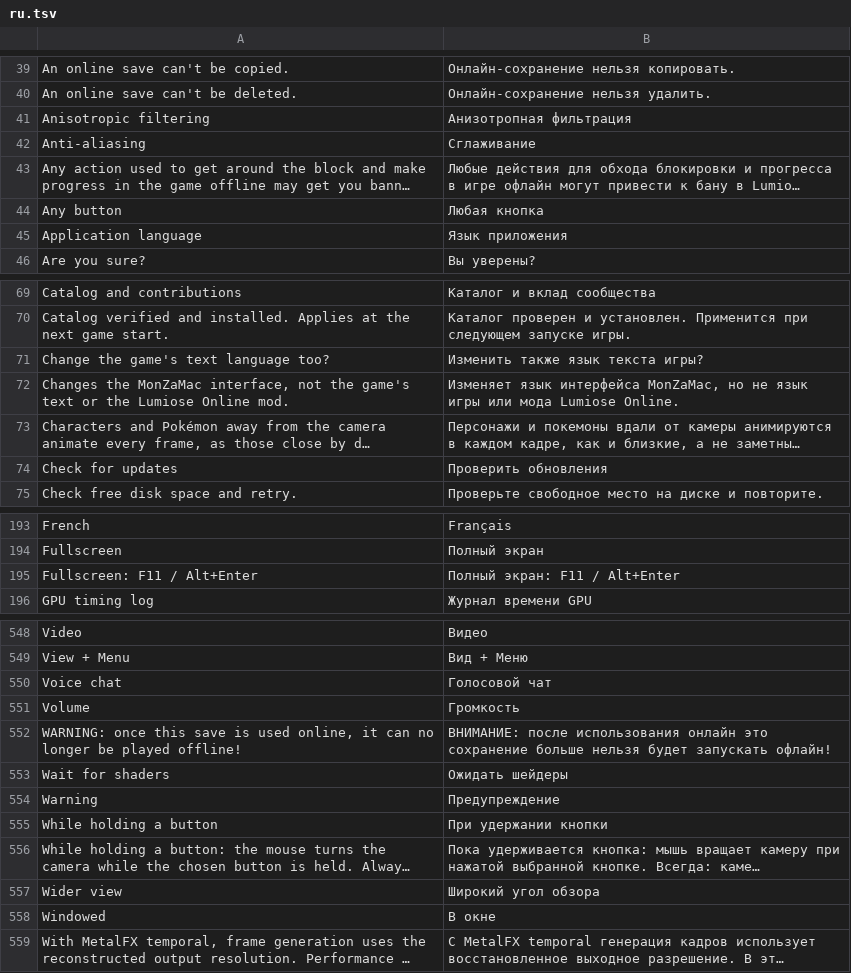
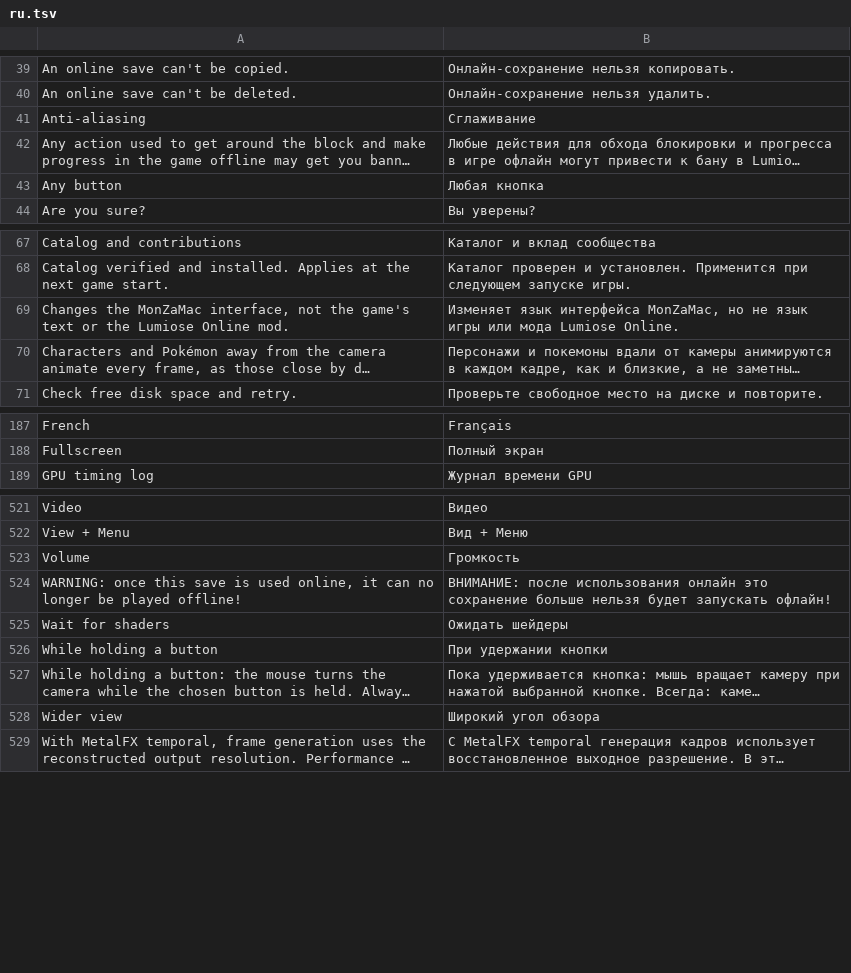
Before and after one commit to lucabravi/MonZaMac, a TSV file: i18n/catalog/ru.tsv, drawn as a sheet; only a part is shown, gaps mark what is left out; long unchanged cells end in …; the diff covers the shown part only; the diff names each change by its address in the sheet, - before the commit and + after, or states it on an @@ line.

Commit message:
Translations: drop 31 sentences the interface no longer uses; applet test builds again
- i18n/translations.tsv: 31 English keys that no string in runtime/ matches (checked on the decoded C string literals, so escapes such as \xc2\xb7 count): the old help lines, the game-language prompt, the fullscreen hint, Voice chat, Push to talk... The 11 catalogs are regenerated. Eleven more keys appear only inside longer strings (DLC, Resolution, Online play...) and stay for now.
- tools/test_i18n.py: the critical labels no longer list Application language and Game text language.
- tools/test_am_applet.c: GetDisplayVersion reads g_game_build since 0.4.1, so the test needs the symbol; it also checks the three versions and the unreadable case.

```diff
--- a/i18n/catalog/ru.tsv
+++ b/i18n/catalog/ru.tsv
-row 41: Anisotropic filtering | Анизотропная фильтрация
-row 45: Application language | Язык приложения
-row 71: Change the game's text language too? | Изменить также язык текста игры?
-row 74: Check for updates | Проверить обновления
-row 195: Fullscreen: F11 / Alt+Enter | Полный экран: F11 / Alt+Enter
-row 550: Voice chat | Голосовой чат
-row 554: Warning | Предупреждение
-row 558: Windowed | В окне
```
Also changed, not shown: 23 removed rows elsewhere in this file, i18n/catalog/es.tsv, i18n/catalog/fr.tsv, 12 other files.
